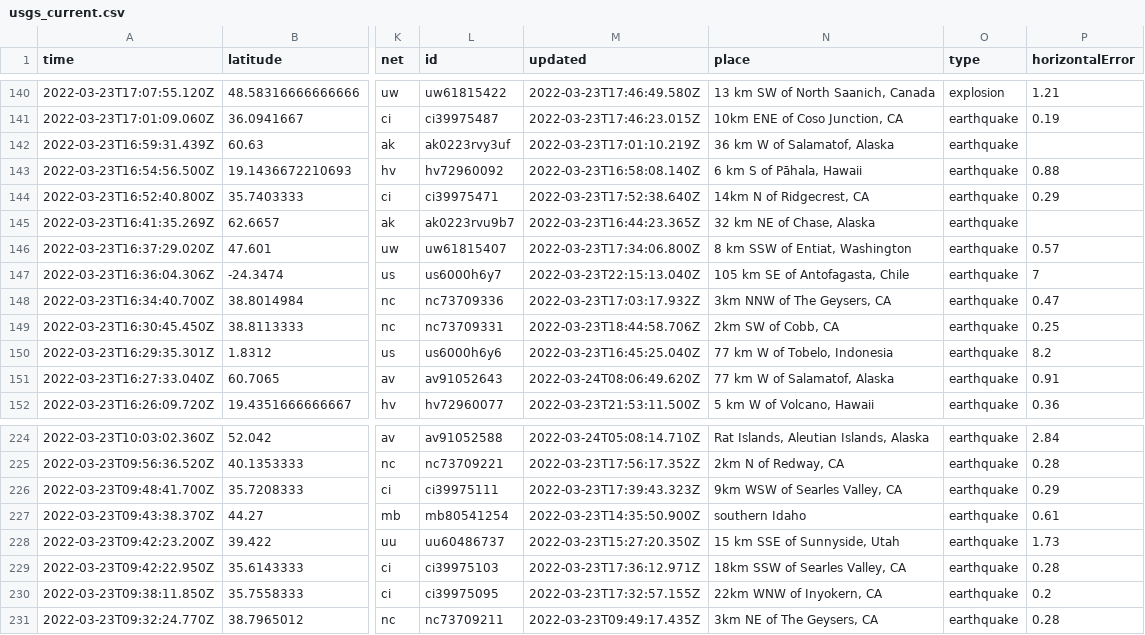
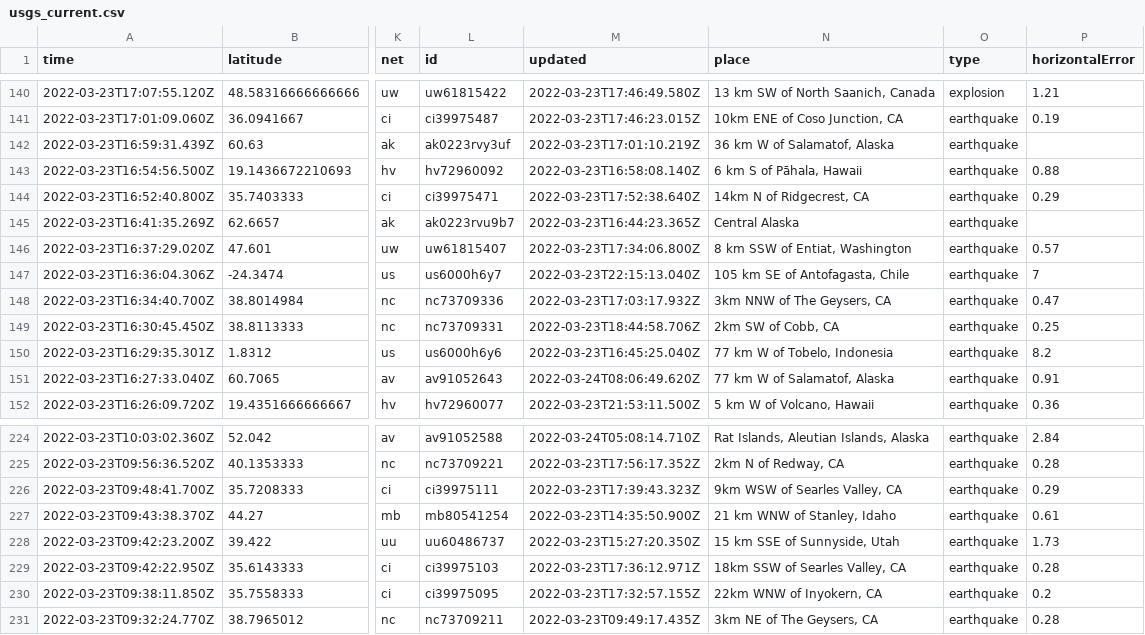
Before and after one commit to awallender/nicar22-github-actions, a CSV file: usgs_current.csv, drawn as a sheet; only a part is shown, gaps mark what is left out; the diff covers the shown part only; the diff names each change by its address in the sheet, - before the commit and + after, or states it on an @@ line.

```diff
--- a/usgs_current.csv
+++ b/usgs_current.csv
-N145 (place): 32 km NE of Chase, Alaska
+N145 (place): Central Alaska
-N227 (place): southern Idaho
+N227 (place): 21 km WNW of Stanley, Idaho
```
Also changed, not shown: 7 edited cells elsewhere in this file.
